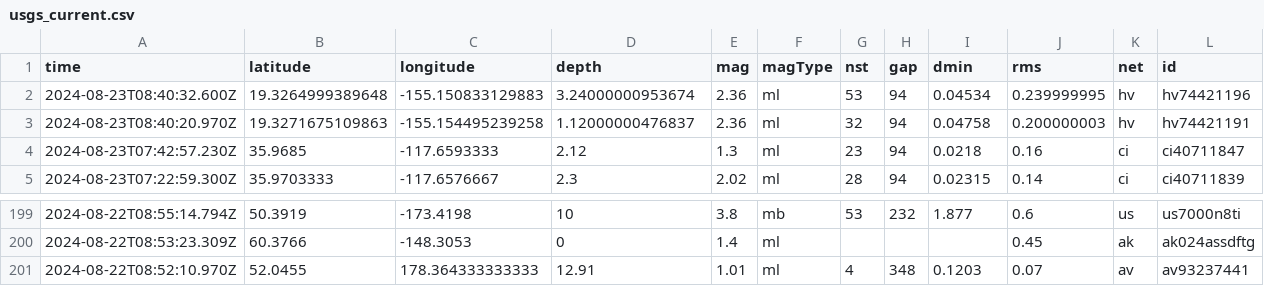
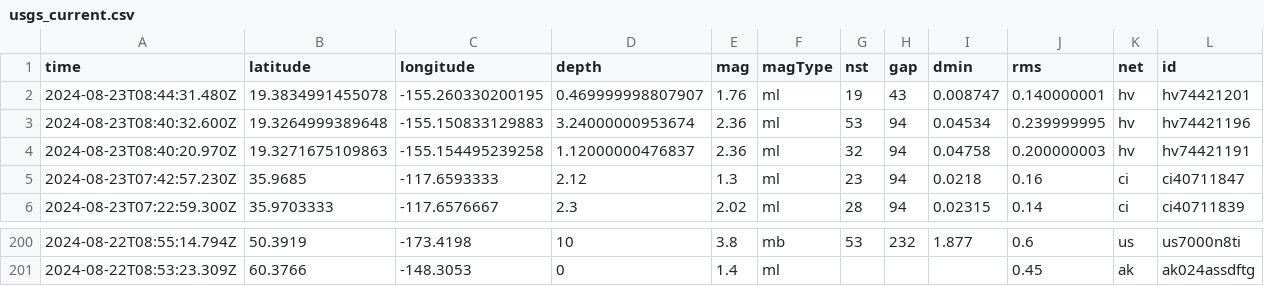
Before and after one commit to abhjtbhrli/nicar22-github-actions, a CSV file: usgs_current.csv, drawn as a sheet; only a part is shown, gaps mark what is left out; removed rows and columns are numbered as before the commit, all else as after; rows hold the shown columns only; the diff names each change by its address in the sheet, - before the commit and + after, or states it on an @@ line.

```diff
--- a/usgs_current.csv
+++ b/usgs_current.csv
+row 2: 2024-08-23T08:44:31.480Z | 19.3834991455078 | -155.260330200195 | 0.469999998807907 | 1.76 | ml | 19 | 43 | 0.008747 | 0.140000001 | hv | hv74421201
-row 201: 2024-08-22T08:52:10.970Z | 52.0455 | 178.364333333333 | 12.91 | 1.01 | ml | 4 | 348 | 0.1203 | 0.07 | av | av93237441
```
Also changed, not shown: 1 other file.
